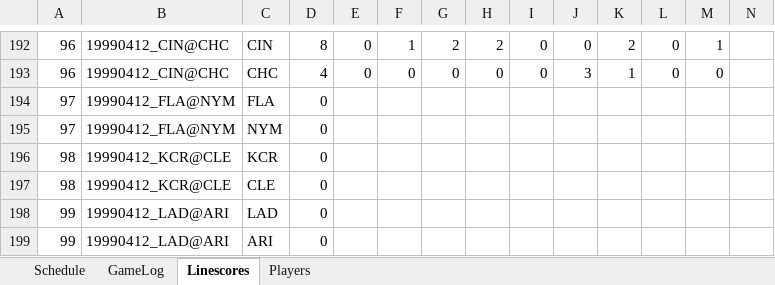
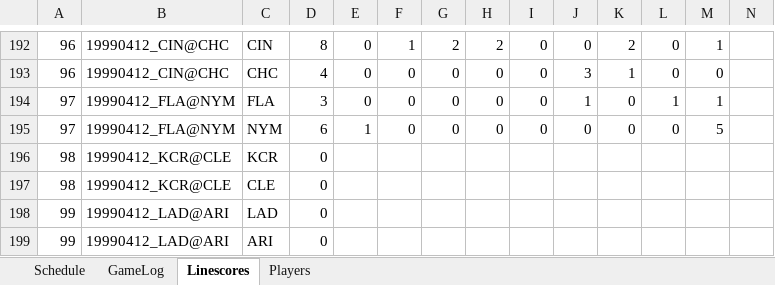
Before and after one commit to jrg06009/JGSOM, an Excel workbook: data/1999 Replay.xlsx, sheet Linescores, drawn as a sheet; only a part is shown, gaps mark what is left out; values as stored, in another font and other column widths than the file's, no borders; removed rows and columns are numbered as before the commit, all else as after; rows hold the shown columns only; the diff names each change by its address in the sheet, - before the commit and + after, or states it on an @@ line.

```diff
--- a/data/1999 Replay.xlsx (sheet Linescores)
+++ b/data/1999 Replay.xlsx (sheet Linescores)
-row 194: 97 | 19990412_FLA@NYM | FLA | 0
-row 195: 97 | 19990412_FLA@NYM | NYM | 0
+row 194: 97 | 19990412_FLA@NYM | FLA | 3 | 0 | 0 | 0 | 0 | 0 | 1 | 0 | 1 | 1
+row 195: 97 | 19990412_FLA@NYM | NYM | 6 | 1 | 0 | 0 | 0 | 0 | 0 | 0 | 0 | 5
```
Also changed, not shown: sheet GameLog, sheet Schedule.
